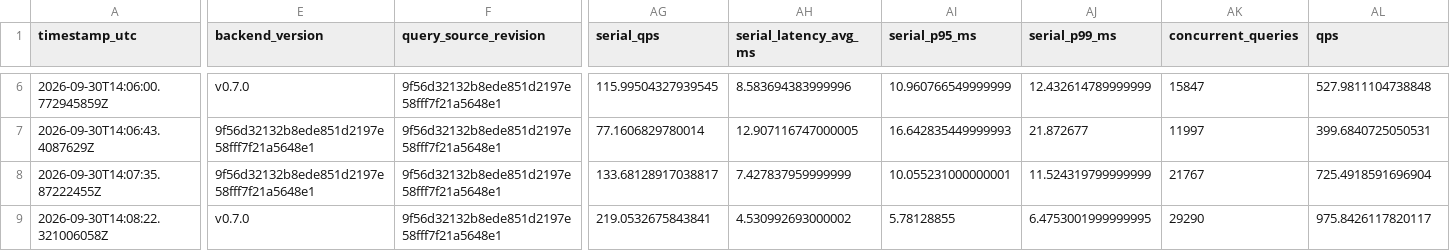
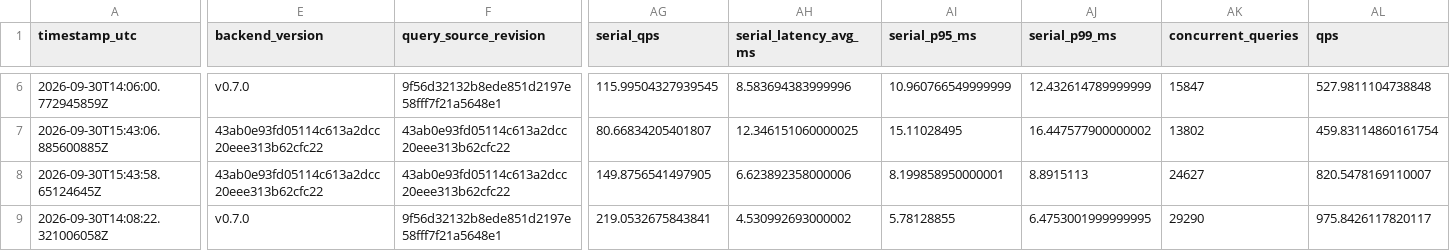
Before and after one commit to gorse-io/xvec, a CSV file: docs/benchmark-hnsw-int-filter.csv, drawn as a sheet; only a part is shown, gaps mark what is left out; the diff covers the shown part only; the diff names each change by its address in the sheet, - before the commit and + after, or states it on an @@ line.

```diff
--- a/docs/benchmark-hnsw-int-filter.csv
+++ b/docs/benchmark-hnsw-int-filter.csv
-A7 (timestamp_utc): 2026-09-30T14:06:43.4087629Z
+A7 (timestamp_utc): 2026-09-30T15:43:06.885600885Z
-E7:E8 (backend_version): 9f56d32132b8ede851d2197e58fff7f21a5648e1
+E7:E8 (backend_version): 43ab0e93fd05114c613a2dcc20eee313b62cfc22
-F7:F8 (query_source_revision): 9f56d32132b8ede851d2197e58fff7f21a5648e1
+F7:F8 (query_source_revision): 43ab0e93fd05114c613a2dcc20eee313b62cfc22
-AG7 (serial_qps): 77.1606829780014
+AG7 (serial_qps): 80.66834205401807
-AH7 (serial_latency_avg_ms): 12.907116747000005
+AH7 (serial_latency_avg_ms): 12.346151060000025
-AI7 (serial_p95_ms): 16.642835449999993
+AI7 (serial_p95_ms): 15.11028495
-AJ7 (serial_p99_ms): 21.872677
+AJ7 (serial_p99_ms): 16.447577900000002
-AK7 (concurrent_queries): 11997
+AK7 (concurrent_queries): 13802
-AL7 (qps): 399.6840725050531
+AL7 (qps): 459.83114860161754
-A8 (timestamp_utc): 2026-09-30T14:07:35.87222455Z
+A8 (timestamp_utc): 2026-09-30T15:43:58.65124645Z
-AG8 (serial_qps): 133.68128917038817
+AG8 (serial_qps): 149.8756541497905
-AH8 (serial_latency_avg_ms): 7.427837959999999
+AH8 (serial_latency_avg_ms): 6.623892358000006
-AI8 (serial_p95_ms): 10.055231000000001
+AI8 (serial_p95_ms): 8.199858950000001
-AJ8 (serial_p99_ms): 11.524319799999999
+AJ8 (serial_p99_ms): 8.8915113
-AK8 (concurrent_queries): 21767
+AK8 (concurrent_queries): 24627
-AL8 (qps): 725.4918591696904
+AL8 (qps): 820.5478169110007
```
Also changed, not shown: 78 edited cells elsewhere in this file, docs/benchmark-hnsw-label-filter.csv, 1 other file.
